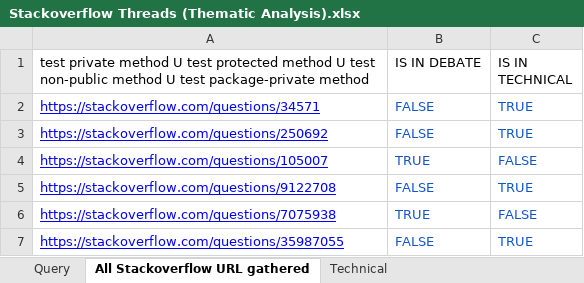
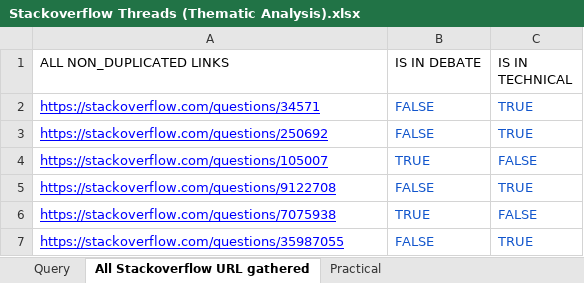
Before and after one commit to unittesting-nonpublic/private-keep-out_replication-package, an Excel workbook: Stackoverflow Threads (Thematic Analysis).xlsx, sheet All Stackoverflow URL gathered, drawn as a sheet; only a part is shown; values as stored, in another font and other column widths than the file's, no borders; charts and pictures not drawn; the diff names each change by its address in the sheet, - before the commit and + after, or states it on an @@ line.

```diff
--- a/Stackoverflow Threads (Thematic Analysis).xlsx (sheet All Stackoverflow URL gathered)
+++ b/Stackoverflow Threads (Thematic Analysis).xlsx (sheet All Stackoverflow URL gathered)
-sheet tab: Technical
+sheet tab: Practical
-A1: test private method U test protected method U test non-public method U test package-private method
+A1: ALL NON_DUPLICATED LINKS
```
Also changed, not shown: sheet Debate Answers Mean Rank, sheet Practical, other sheet tabs, formulas that keep their value, 4 other files.
